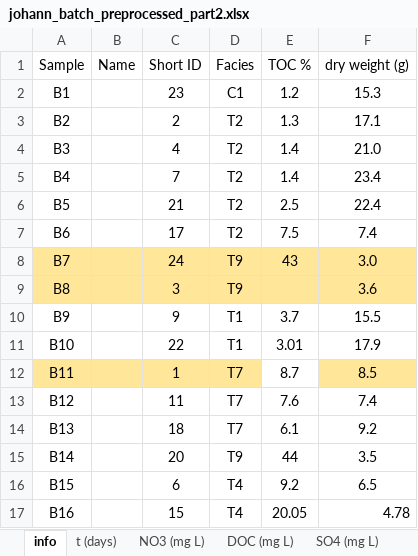
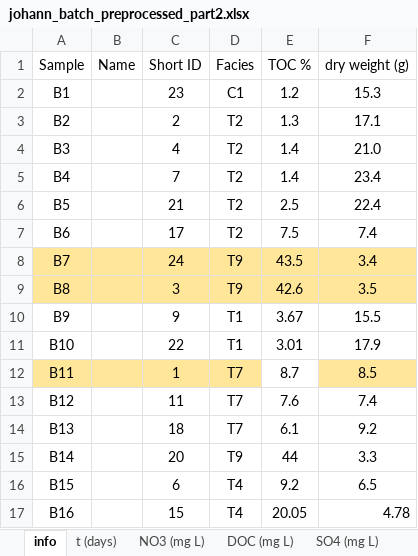
Before and after one commit to vcantarella/AmmerBatch, an Excel workbook: data/exp_raw/johann_batch_preprocessed_part2.xlsx, sheet info, drawn as a sheet; values as stored, in another font and other column widths than the file's, no borders; the diff names each change by its address in the sheet, - before the commit and + after, or states it on an @@ line.

```diff
--- a/data/exp_raw/johann_batch_preprocessed_part2.xlsx (sheet info)
+++ b/data/exp_raw/johann_batch_preprocessed_part2.xlsx (sheet info)
-E8 (TOC %): 43
+E8 (TOC %): 43.5
-F8 (dry weight (g)): 3.0
+F8 (dry weight (g)): 3.4
-E9 (TOC %): (empty)
+E9 (TOC %): 42.6
-F9 (dry weight (g)): 3.6
+F9 (dry weight (g)): 3.5
-E10 (TOC %): 3.7
+E10 (TOC %): 3.67
-F15 (dry weight (g)): 3.5
+F15 (dry weight (g)): 3.3
```
Also changed, not shown: 12 other files.
